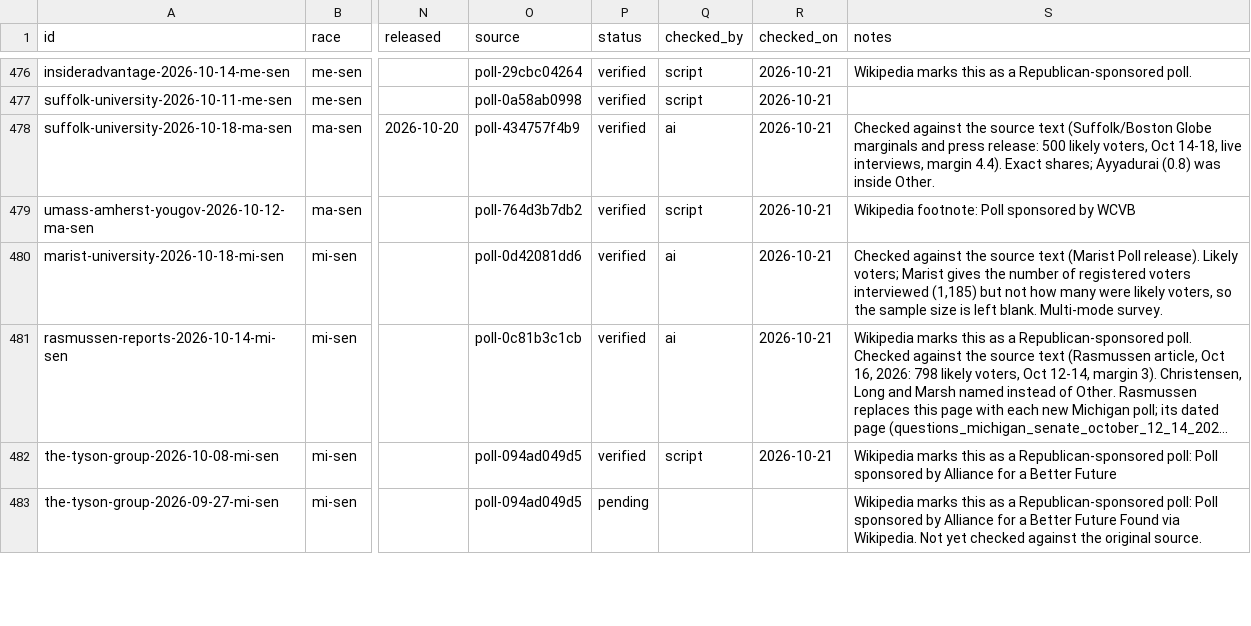
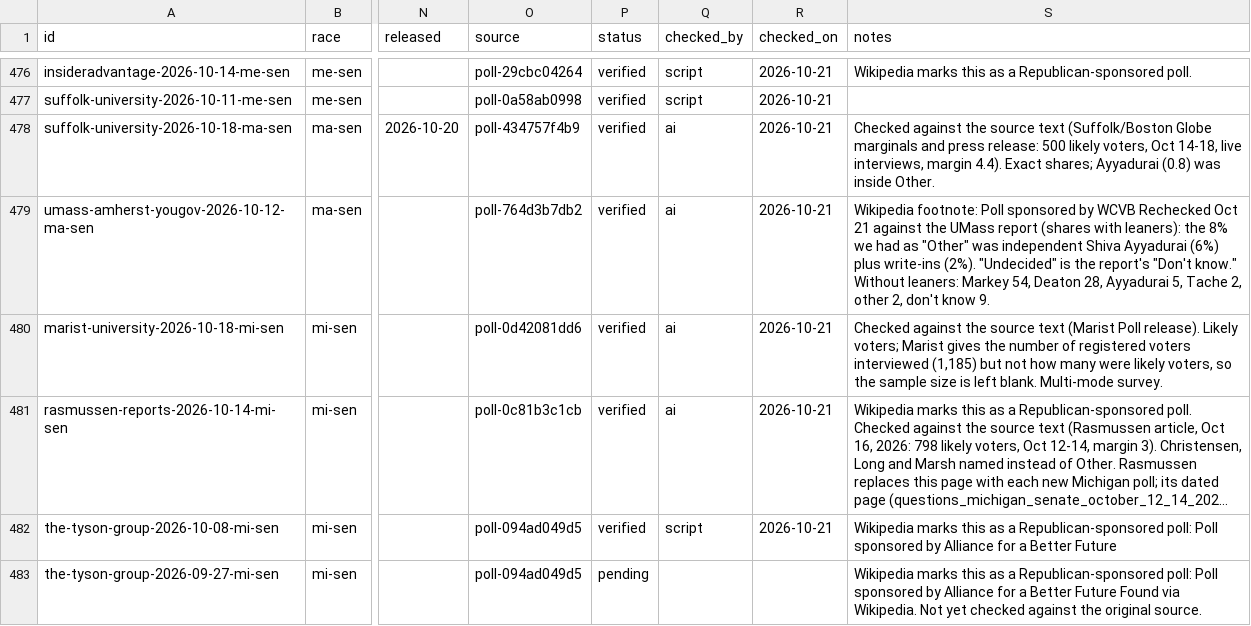
Before and after one commit to thomasdllrd1-ops/unspun, a CSV file: data/polls/polls.csv, drawn as a sheet; only a part is shown, gaps mark what is left out; long unchanged cells end in …; the diff covers the shown part only; the diff names each change by its address in the sheet, - before the commit and + after, or states it on an @@ line.

```diff
--- a/data/polls/polls.csv
+++ b/data/polls/polls.csv
-Q479 (checked_by): script
+Q479 (checked_by): ai
-S479 (notes): …by WCVB
+S479 (notes): …by WCVB Rechecked Oct 21 against the UMass report (shares with leaners): the 8% we had as "Other" was independent Shiva Ayyadurai (6%) plus write-ins (2%). "Undecided" is the report's "Don't know." Without leaners: Markey 54, Deaton 28, Ayyadurai 5, Tache 2, other 2, don't know 9.
```
Also changed, not shown: 45 edited cells elsewhere in this file, data/polls/poll_results.csv.
